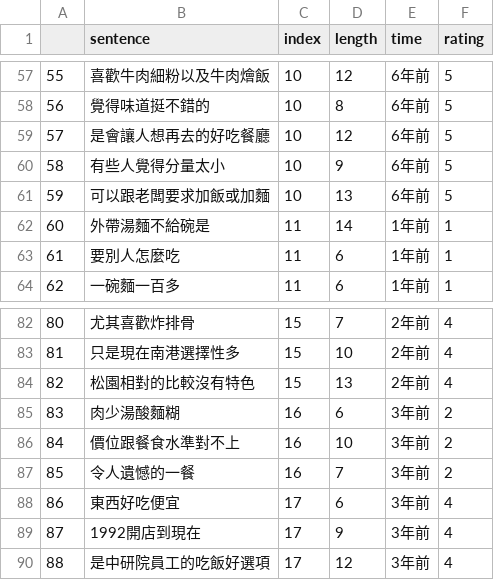
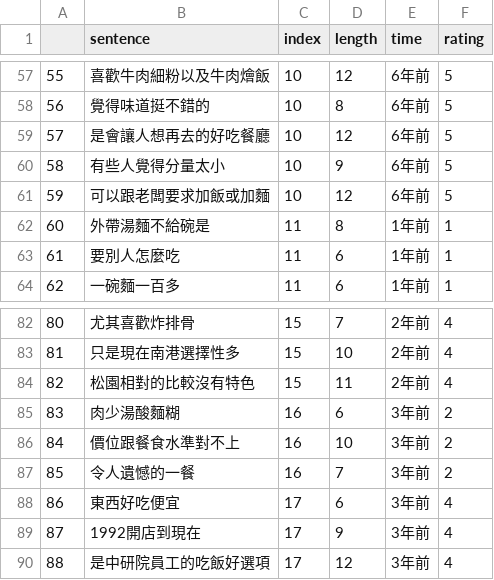
Before and after one commit to Nana2929/ckip_absa, a CSV file: test_data/review_clean.csv, drawn as a sheet; only a part is shown, gaps mark what is left out.

Commit message:
correct length of some reviews

```diff
--- a/test_data/review_clean.csv
+++ b/test_data/review_clean.csv
@@ -60,4 +60,4 @@
 58,有些人覺得分量太小,10,9,6年前,5
-59,可以跟老闆要求加飯或加麵,10,13,6年前,5
-60,外帶湯麵不給碗是,11,14,1年前,1
+59,可以跟老闆要求加飯或加麵,10,12,6年前,5
+60,外帶湯麵不給碗是,11,8,1年前,1
 61,要別人怎麼吃,11,6,1年前,1
@@ -83,3 +83,3 @@
 81,只是現在南港選擇性多,15,10,2年前,4
-82,松園相對的比較沒有特色,15,13,2年前,4
+82,松園相對的比較沒有特色,15,11,2年前,4
 83,肉少湯酸麵糊,16,6,3年前,2
```
Also changed, not shown: test_data/review_clean_parsed.csv.
